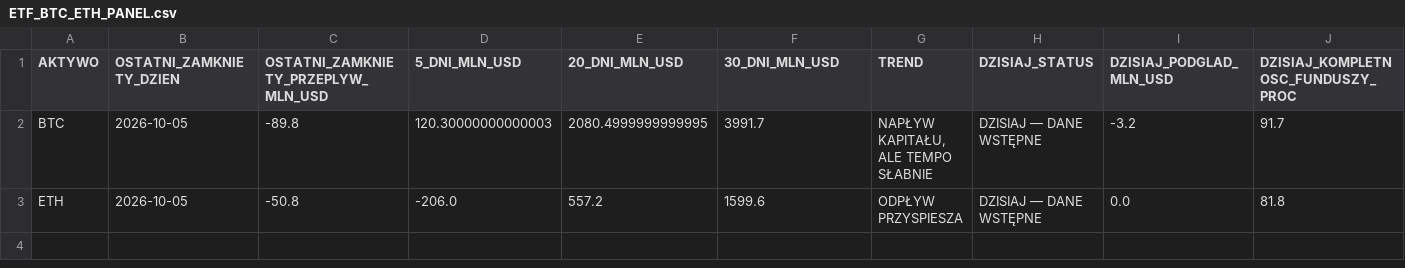
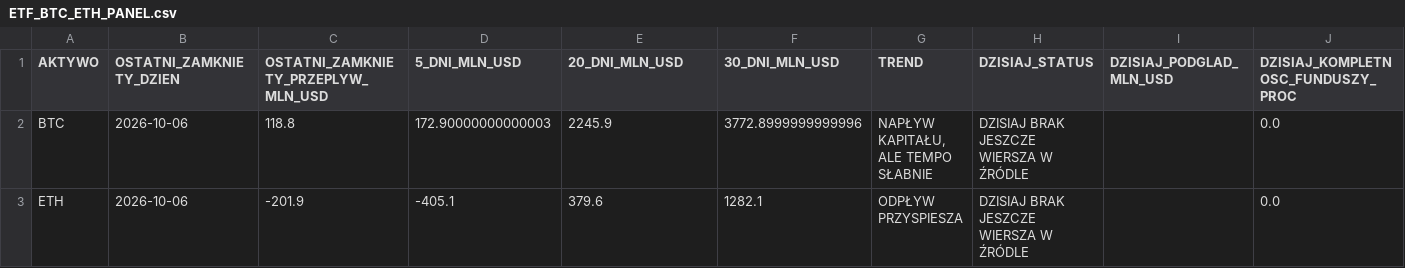
Before and after one commit to PawelKaminski12/TEST-LAB-V8, a CSV file: institutional_data_hub/ETF_BTC_ETH_PANEL.csv, drawn as a sheet.

```diff
--- a/institutional_data_hub/ETF_BTC_ETH_PANEL.csv
+++ b/institutional_data_hub/ETF_BTC_ETH_PANEL.csv
@@ -1,3 +1,3 @@
 AKTYWO,OSTATNI_ZAMKNIETY_DZIEN,OSTATNI_ZAMKNIETY_PRZEPLYW_MLN_USD,5_DNI_MLN_USD,20_DNI_MLN_USD,30_DNI_MLN_USD,TREND,DZISIAJ_STATUS,DZISIAJ_PODGLAD_MLN_USD,DZISIAJ_KOMPLETNOSC_FUNDUSZY_PROC
-BTC,2026-10-05,-89.8,120.30000000000003,2080.4999999999995,3991.7,"NAPŁYW KAPITAŁU, ALE TEMPO SŁABNIE",DZISIAJ — DANE WSTĘPNE,-3.2,91.7
-ETH,2026-10-05,-50.8,-206.0,557.2,1599.6,ODPŁYW PRZYSPIESZA,DZISIAJ — DANE WSTĘPNE,0.0,81.8
+BTC,2026-10-06,118.8,172.90000000000003,2245.9,3772.8999999999996,"NAPŁYW KAPITAŁU, ALE TEMPO SŁABNIE",DZISIAJ BRAK JESZCZE WIERSZA W ŹRÓDLE,,0.0
+ETH,2026-10-06,-201.9,-405.1,379.6,1282.1,ODPŁYW PRZYSPIESZA,DZISIAJ BRAK JESZCZE WIERSZA W ŹRÓDLE,,0.0
```
Also changed, not shown: 2 other files.
